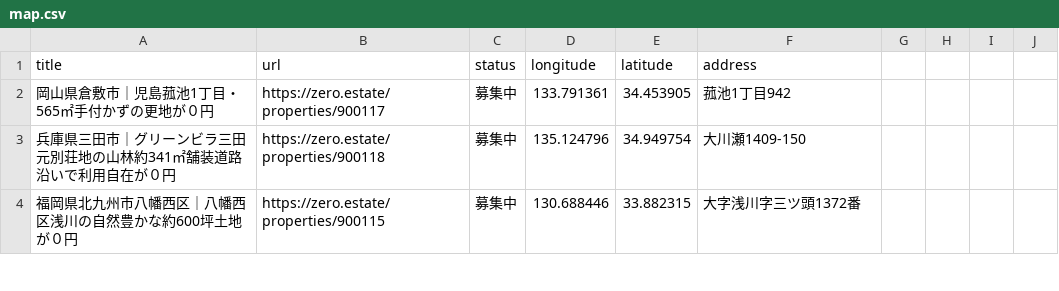
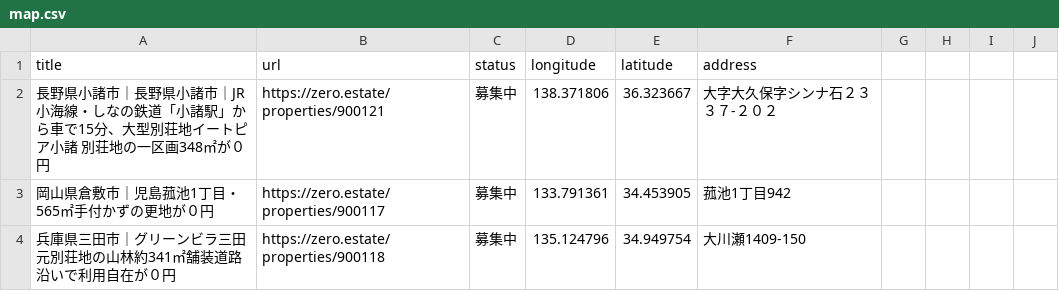
Before and after one commit to 5ym/zero-owner, a CSV file: map.csv, drawn as a sheet; only a part is shown; the shorter side is filled out with more unchanged rows; the diff names each change by its address in the sheet, - before the commit and + after, or states it on an @@ line.

```diff
--- a/map.csv
+++ b/map.csv
+row 2: 長野県小諸市｜長野県小諸市｜JR小海線・しなの鉄道「小諸駅」から車で15分、大型別荘地イートピア小諸 別荘地の一区画348㎡が０円 | https://zero.estate/properties/900121 | 募集中 | 138.371806 | 36.323667 | 大字大久保字シンナ石２３３７-２０２
```
